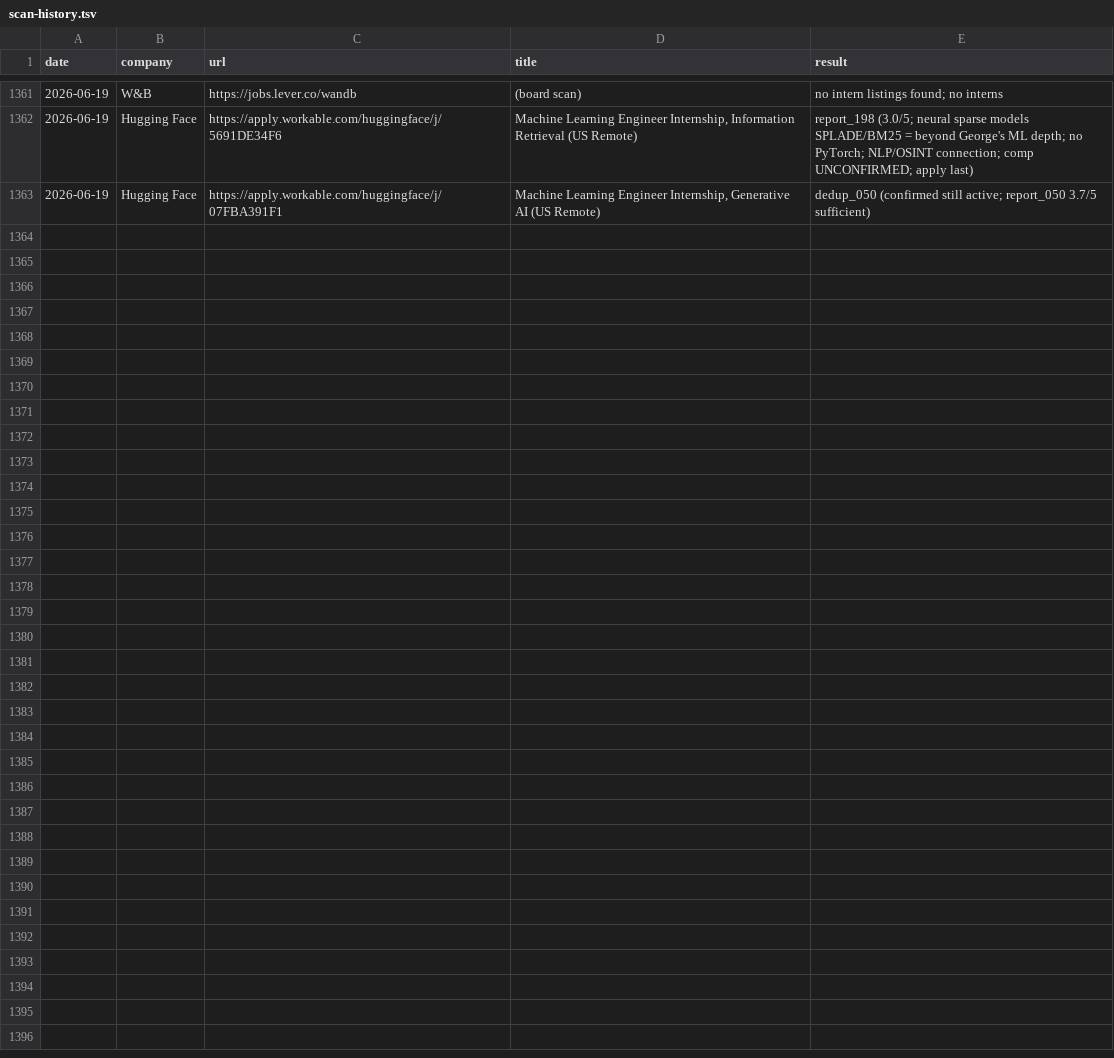
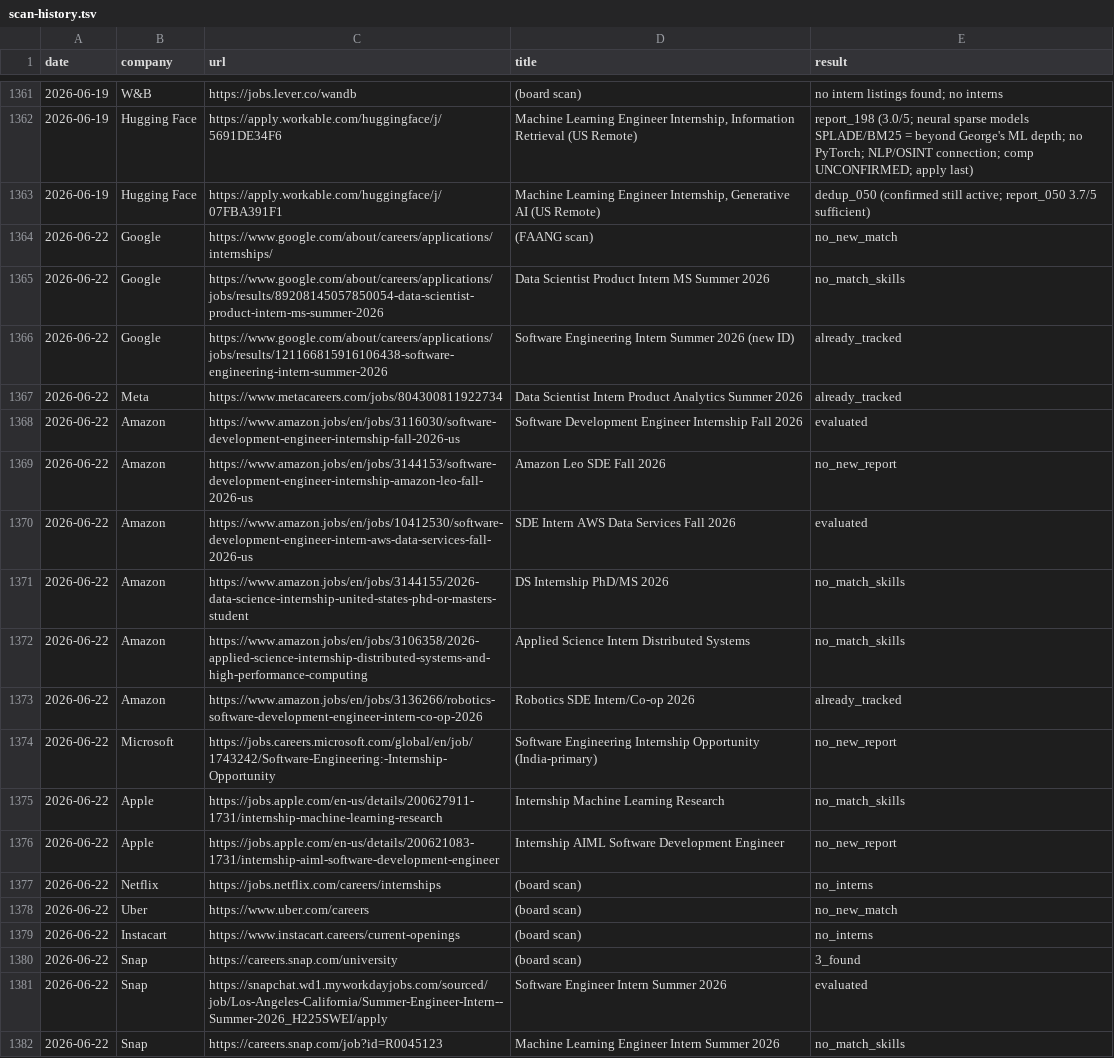
Before and after one commit to gdayoub/career-ops, a TSV file: data/scan-history.tsv, drawn as a sheet; only a part is shown, gaps mark what is left out; the diff covers the shown part only; the diff names each change by its address in the sheet, - before the commit and + after, or states it on an @@ line.

```diff
--- a/data/scan-history.tsv
+++ b/data/scan-history.tsv
+row 1364: 2026-06-22 | Google | https://www.google.com/about/careers/applications/internships/ | (FAANG scan) | no_new_match
+row 1365: 2026-06-22 | Google | https://www.google.com/about/careers/applications/jobs/results/89208145057850054-data-scientist-product-intern-ms-summer-2026 | Data Scientist Product Intern MS Summer 2026 | no_match_skills
+row 1366: 2026-06-22 | Google | https://www.google.com/about/careers/applications/jobs/results/121166815916106438-software-engineering-intern-summer-2026 | Software Engineering Intern Summer 2026 (new ID) | already_tracked
+row 1367: 2026-06-22 | Meta | https://www.metacareers.com/jobs/804300811922734 | Data Scientist Intern Product Analytics Summer 2026 | already_tracked
+row 1368: 2026-06-22 | Amazon | https://www.amazon.jobs/en/jobs/3116030/software-development-engineer-internship-fall-2026-us | Software Development Engineer Internship Fall 2026 | evaluated
+row 1369: 2026-06-22 | Amazon | https://www.amazon.jobs/en/jobs/3144153/software-development-engineer-internship-amazon-leo-fall-2026-us | Amazon Leo SDE Fall 2026 | no_new_report
+row 1370: 2026-06-22 | Amazon | https://www.amazon.jobs/en/jobs/10412530/software-development-engineer-intern-aws-data-services-fall-2026-us | SDE Intern AWS Data Services Fall 2026 | evaluated
+row 1371: 2026-06-22 | Amazon | https://www.amazon.jobs/en/jobs/3144155/2026-data-science-internship-united-states-phd-or-masters-student | DS Internship PhD/MS 2026 | no_match_skills
+row 1372: 2026-06-22 | Amazon | https://www.amazon.jobs/en/jobs/3106358/2026-applied-science-internship-distributed-systems-and-high-performance-computing | Applied Science Intern Distributed Systems | no_match_skills
+row 1373: 2026-06-22 | Amazon | https://www.amazon.jobs/en/jobs/3136266/robotics-software-development-engineer-intern-co-op-2026 | Robotics SDE Intern/Co-op 2026 | already_tracked
+row 1374: 2026-06-22 | Microsoft | https://jobs.careers.microsoft.com/global/en/job/1743242/Software-Engineering:-Internship-Opportunity | Software Engineering Internship Opportunity (India-primary) | no_new_report
+row 1375: 2026-06-22 | Apple | https://jobs.apple.com/en-us/details/200627911-1731/internship-machine-learning-research | Internship Machine Learning Research | no_match_skills
+row 1376: 2026-06-22 | Apple | https://jobs.apple.com/en-us/details/200621083-1731/internship-aiml-software-development-engineer | Internship AIML Software Development Engineer | no_new_report
+row 1377: 2026-06-22 | Netflix | https://jobs.netflix.com/careers/internships | (board scan) | no_interns
+row 1378: 2026-06-22 | Uber | https://www.uber.com/careers | (board scan) | no_new_match
+row 1379: 2026-06-22 | Instacart | https://www.instacart.careers/current-openings | (board scan) | no_interns
+row 1380: 2026-06-22 | Snap | https://careers.snap.com/university | (board scan) | 3_found
+row 1381: 2026-06-22 | Snap | https://snapchat.wd1.myworkdayjobs.com/sourced/job/Los-Angeles-California/Summer-Engineer-Intern--Summer-2026_H225SWEI/apply | Software Engineer Intern Summer 2026 | evaluated
+row 1382: 2026-06-22 | Snap | https://careers.snap.com/job?id=R0045123 | Machine Learning Engineer Intern Summer 2026 | no_match_skills
```
Also changed, not shown: 19 added rows elsewhere in this file, 7 other files.
